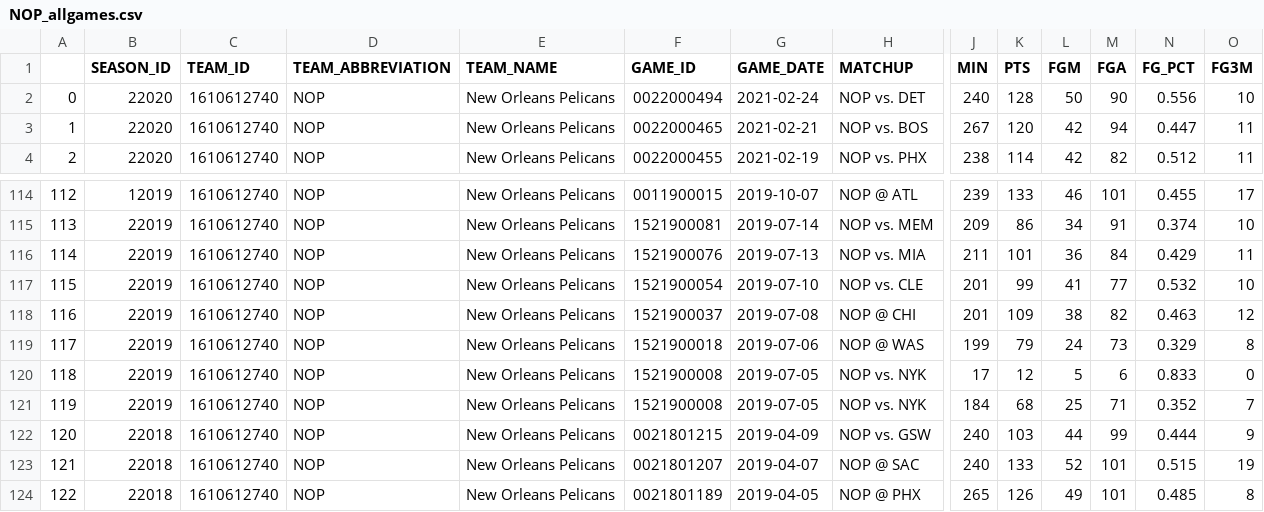
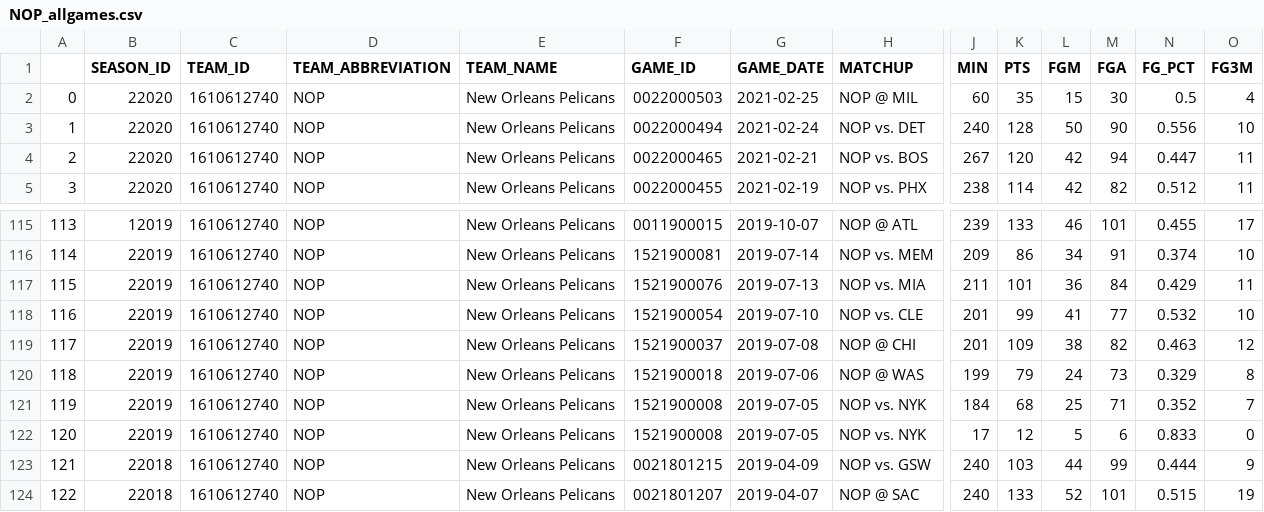
Before and after one commit to EllAchE/nba_tipoff, a CSV file: Data/CSV/season_summary_data/NOP_allgames.csv, drawn as a sheet; only a part is shown, gaps mark what is left out; the shorter side is filled out with more unchanged rows; addresses are those after the commit; rows hold the shown columns only; the diff names each change by its address in the sheet, - before the commit and + after, or states it on an @@ line.

```diff
--- a/Data/CSV/season_summary_data/NOP_allgames.csv
+++ b/Data/CSV/season_summary_data/NOP_allgames.csv
+row 2: 0 | 22020 | 1610612740 | NOP | New Orleans Pelicans | 0022000503 | 2021-02-25 | NOP @ MIL | 60 | 35 | 15 | 30 | 0.5 | 4
@@ column A renumbered from row 3 down @@
@@ row 120 moved to row 122: 120 @@
```
Also changed, not shown: Data/CSV/season_summary_data/LAC_allgames.csv, Data/CSV/season_summary_data/MEM_allgames.csv, 13 other files.
